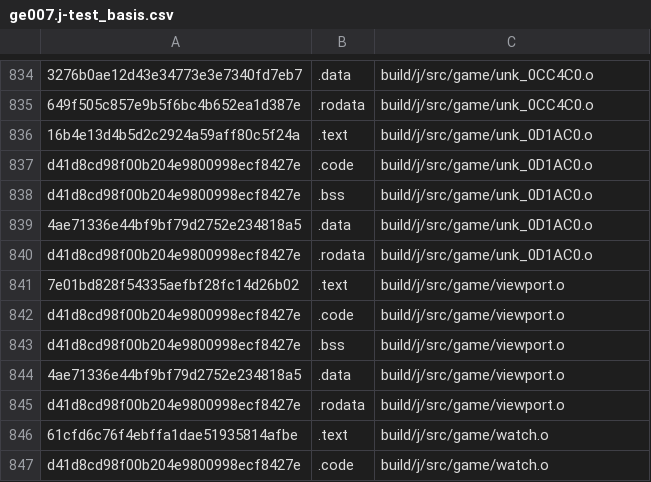
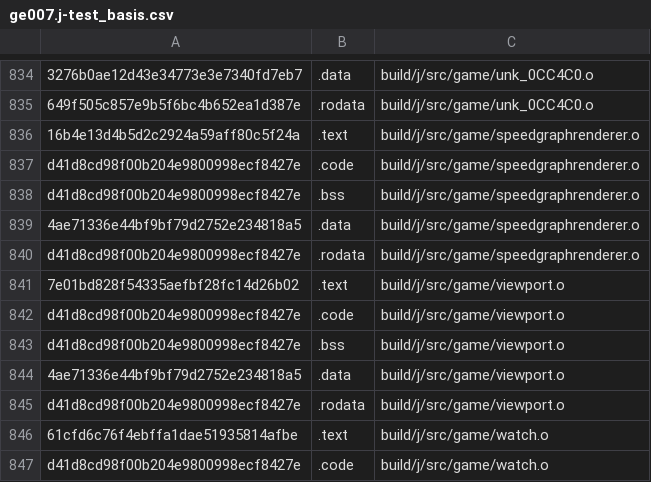
Before and after one commit to AXDOOMER/goldeneye007_decomp, a CSV file: scripts/ge007.j-test_basis.csv, drawn as a sheet; only a part is shown, gaps mark what is left out; the diff names each change by its address in the sheet, - before the commit and + after, or states it on an @@ line.

```diff
--- a/scripts/ge007.j-test_basis.csv
+++ b/scripts/ge007.j-test_basis.csv
-C836:C840: build/j/src/game/unk_0D1AC0.o
+C836:C840: build/j/src/game/speedgraphrenderer.o
```
Also changed, not shown: scripts/ge007.e-test_basis.csv, scripts/ge007.u-test_basis.csv, 15 other files.
